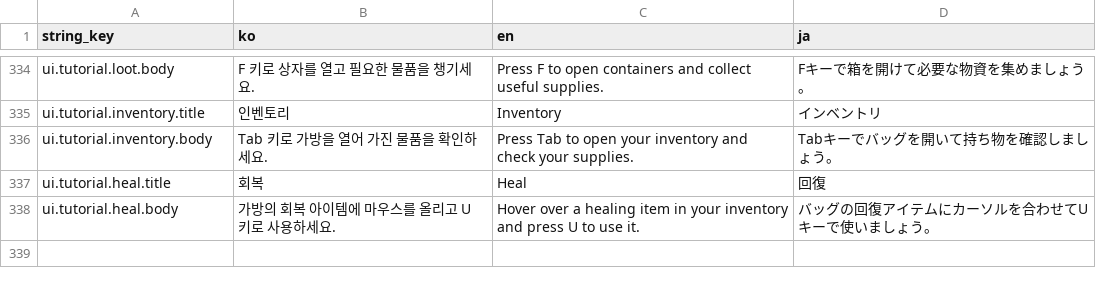
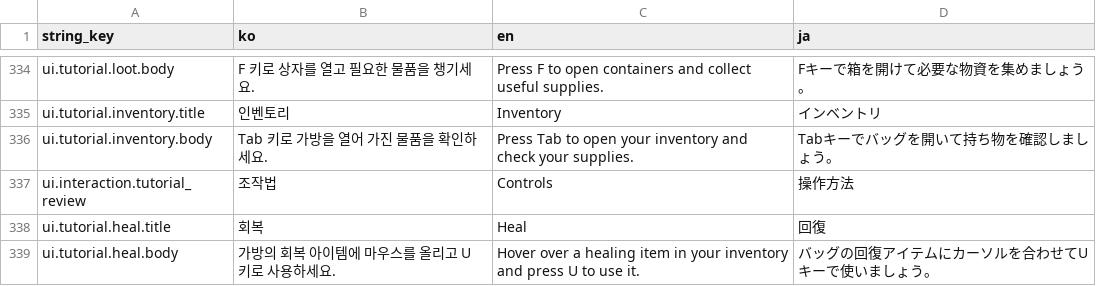
Before and after one commit to octopus7/extraction_shooter, a CSV file: TunaSweeper/Content/Data/UITextStrings.csv, drawn as a sheet; only a part is shown, gaps mark what is left out; the diff names each change by its address in the sheet, - before the commit and + after, or states it on an @@ line.

Commit message:
Add lounge controls review with cyclic tutorial pages

```diff
--- a/TunaSweeper/Content/Data/UITextStrings.csv
+++ b/TunaSweeper/Content/Data/UITextStrings.csv
+row 337: ui.interaction.tutorial_review | 조작법 | Controls | 操作方法
```
Also changed, not shown: 15 other files.
